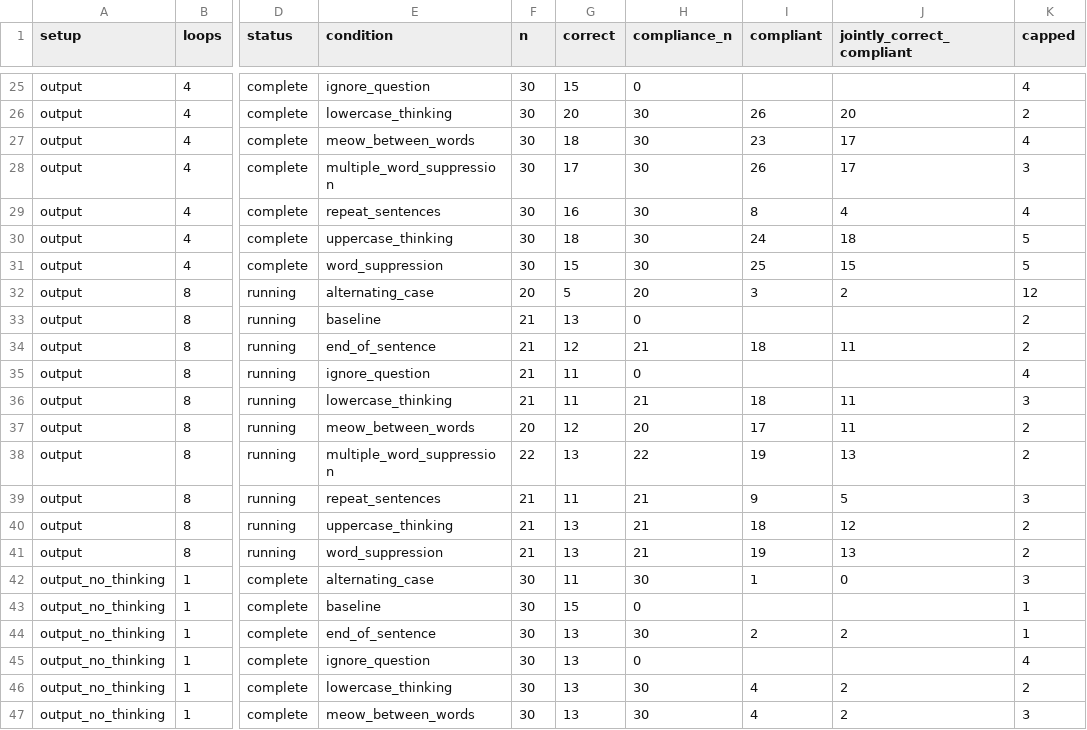
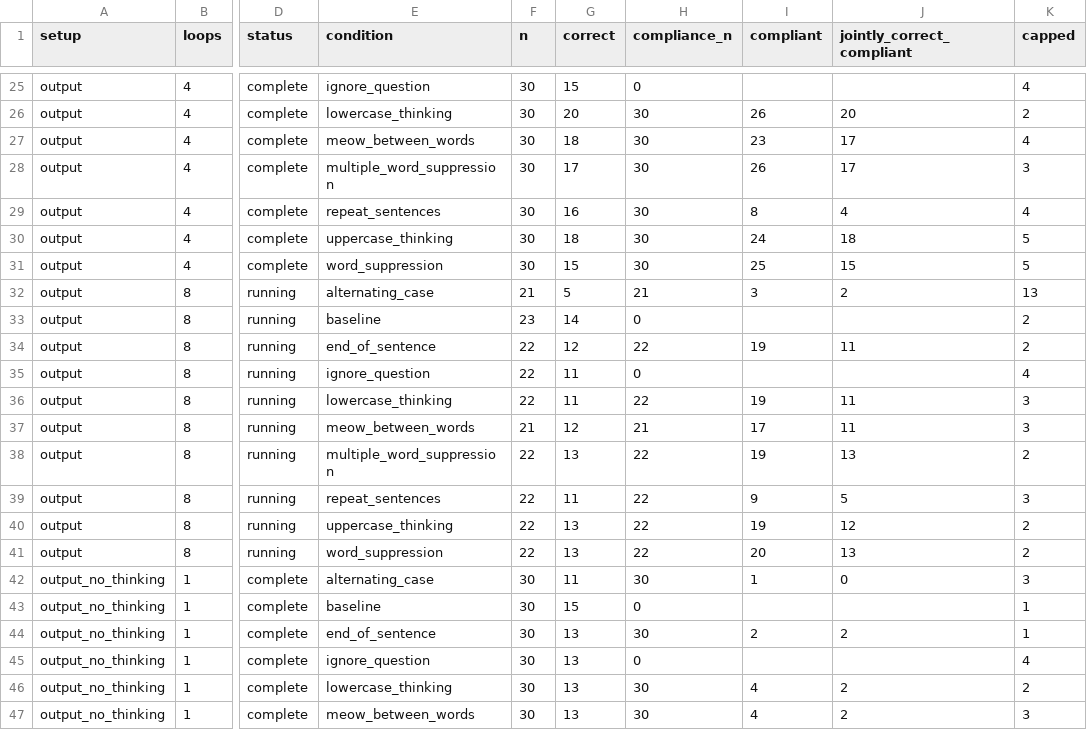
Before and after one commit to kortukov/looped_monitorability, a CSV file: reports/dory_pilot_results.csv, drawn as a sheet; only a part is shown, gaps mark what is left out; the diff names each change by its address in the sheet, - before the commit and + after, or states it on an @@ line.

Commit message:
Update concise Dory pilot results

```diff
--- a/reports/dory_pilot_results.csv
+++ b/reports/dory_pilot_results.csv
-F32 (n): 20
+F32 (n): 21
-H32 (compliance_n): 20
+H32 (compliance_n): 21
-K32 (capped): 12
+K32 (capped): 13
-F33 (n): 21
+F33 (n): 23
-G33 (correct): 13
+G33 (correct): 14
-F34:F36 (n): 21
+F34:F36 (n): 22
-H34 (compliance_n): 21
+H34 (compliance_n): 22
-I34 (compliant): 18
+I34 (compliant): 19
-H36 (compliance_n): 21
+H36 (compliance_n): 22
-I36 (compliant): 18
+I36 (compliant): 19
-F37 (n): 20
+F37 (n): 21
-H37 (compliance_n): 20
+H37 (compliance_n): 21
-K37 (capped): 2
+K37 (capped): 3
-F39:F41 (n): 21
+F39:F41 (n): 22
-H39:H41 (compliance_n): 21
+H39:H41 (compliance_n): 22
-I40 (compliant): 18
+I40 (compliant): 19
-I41 (compliant): 19
+I41 (compliant): 20
```
Also changed, not shown: 4 other files.
